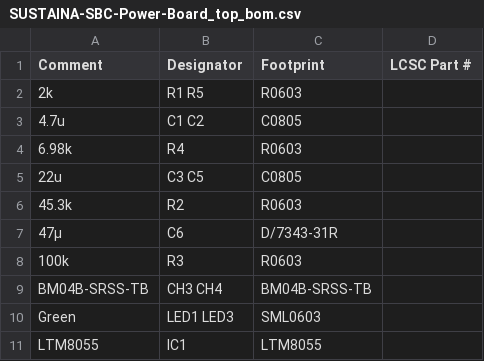
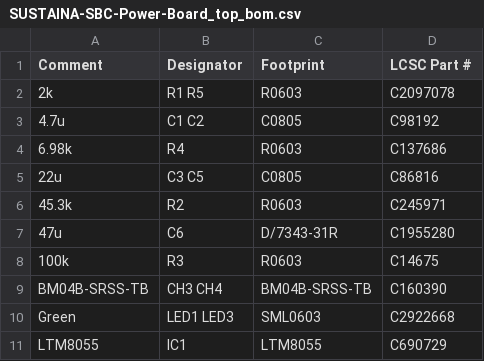
Before and after one commit to SUSTAINA-OP2/SUSTAINA-OP2-Electronics, a CSV file: SUSTAINA-SBC-Power-Board/order/SUSTAINA-SBC-Power-Board_top_bom.csv, drawn as a sheet.

Commit message:
Add mass-produced version of SBC-Power-Board

```diff
--- a/SUSTAINA-SBC-Power-Board/order/SUSTAINA-SBC-Power-Board_top_bom.csv
+++ b/SUSTAINA-SBC-Power-Board/order/SUSTAINA-SBC-Power-Board_top_bom.csv
@@ -1,11 +1,11 @@
 Comment,Designator,Footprint,LCSC Part #
-2k,R1 R5,R0603,
-4.7u,C1 C2,C0805,
-6.98k,R4,R0603,
-22u,C3 C5,C0805,
-45.3k,R2,R0603,
-47µ,C6,D/7343-31R,
-100k,R3,R0603,
-BM04B-SRSS-TB,CH3 CH4,BM04B-SRSS-TB,
-Green,LED1 LED3,SML0603,
-LTM8055,IC1,LTM8055,
+2k,R1 R5,R0603,C2097078
+4.7u,C1 C2,C0805,C98192
+6.98k,R4,R0603,C137686
+22u,C3 C5,C0805,C86816
+45.3k,R2,R0603,C245971
+47u,C6,D/7343-31R,C1955280
+100k,R3,R0603,C14675
+BM04B-SRSS-TB,CH3 CH4,BM04B-SRSS-TB,C160390
+Green,LED1 LED3,SML0603,C2922668
+LTM8055,IC1,LTM8055,C690729
```
Also changed, not shown: 12 other files.
